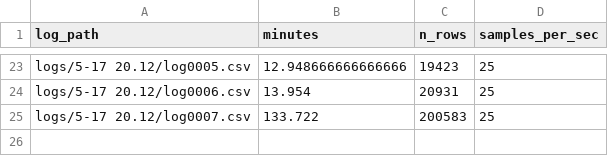
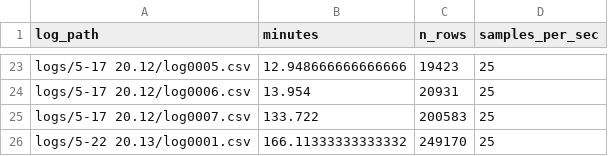
Before and after one commit to deanhayden22-wq/ae6l600l, a CSV file: scripts/analysis/trends/log_durations.csv, drawn as a sheet; only a part is shown, gaps mark what is left out; the diff names each change by its address in the sheet, - before the commit and + after, or states it on an @@ line.

```diff
--- a/scripts/analysis/trends/log_durations.csv
+++ b/scripts/analysis/trends/log_durations.csv
+row 26: logs/5-22 20.13/log0001.csv | 166.11333333333332 | 249170 | 25
```
Also changed, not shown: logs/rom_rev_map.csv, scripts/analysis/trends/knock_by_cell.csv, 17 other files.
